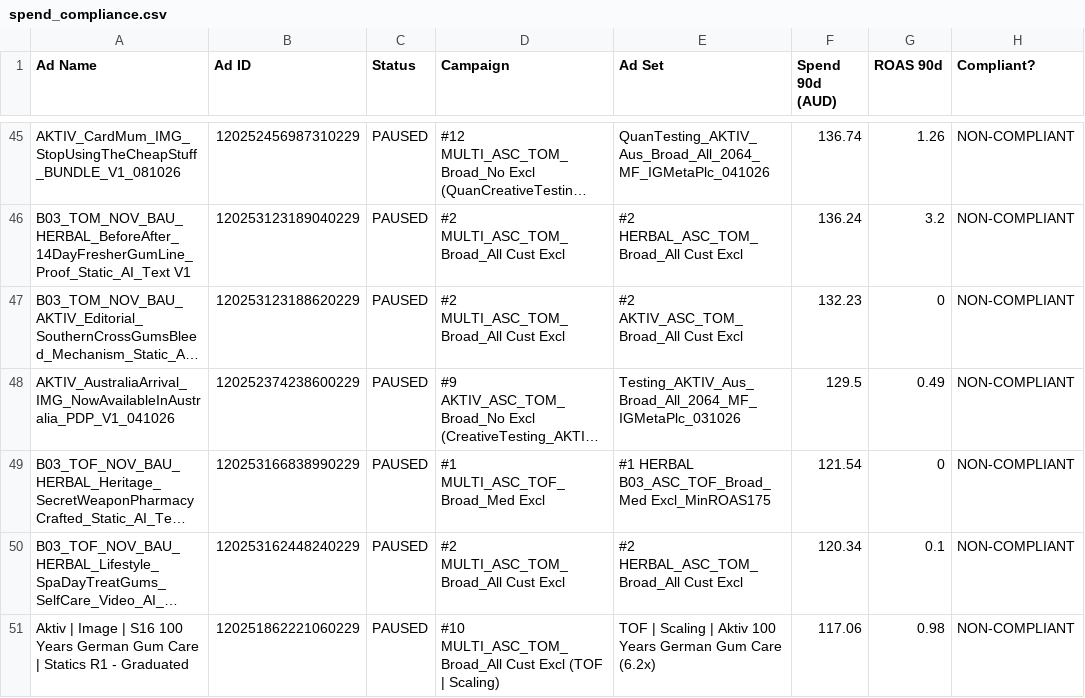
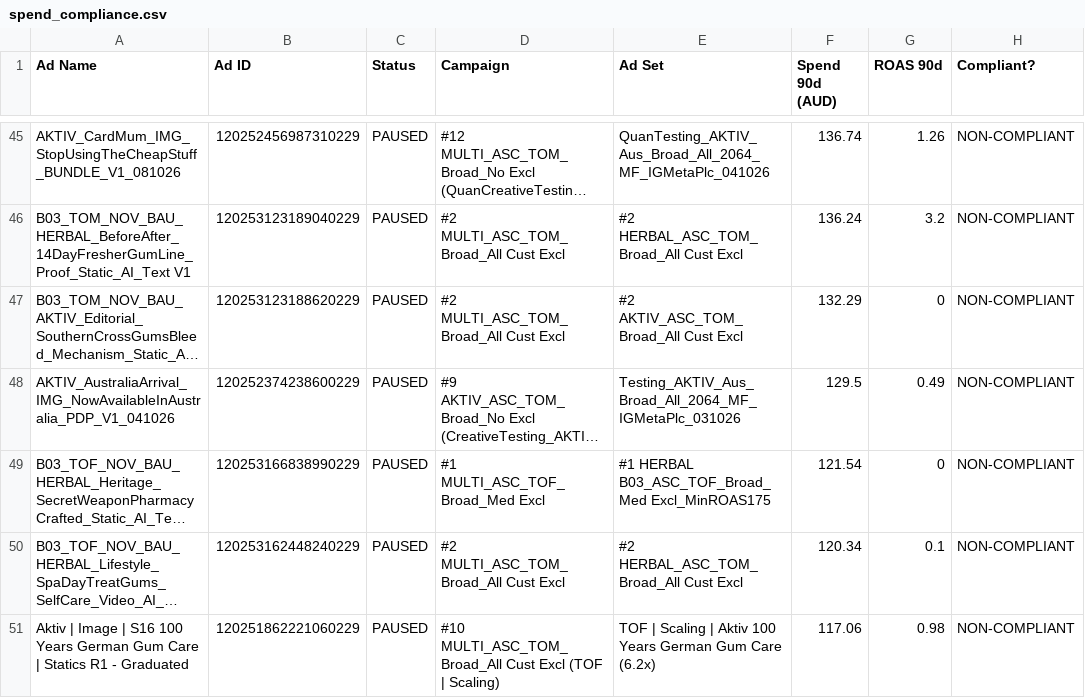
Before and after one commit to LACALUT-AUSTRALIA/lacalut-australia.github.io, a CSV file: live-ads-7k2m9x3/spend_compliance.csv, drawn as a sheet; only a part is shown, gaps mark what is left out; long unchanged cells end in …; the diff names each change by its address in the sheet, - before the commit and + after, or states it on an @@ line.

```diff
--- a/live-ads-7k2m9x3/spend_compliance.csv
+++ b/live-ads-7k2m9x3/spend_compliance.csv
-F47 (Spend 90d (AUD)): 132.23
+F47 (Spend 90d (AUD)): 132.29
```
Also changed, not shown: 10 other files.
